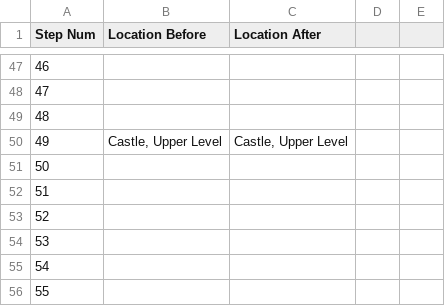
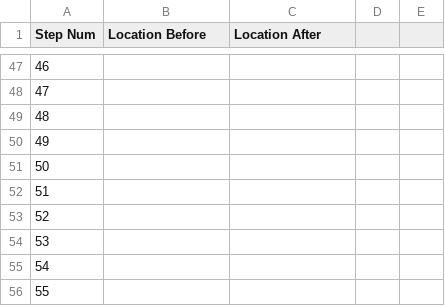
Before and after one commit to Oaklight/mango, a CSV file: data/maps/pentari/pentari.valid_moves.csv, drawn as a sheet; only a part is shown, gaps mark what is left out; the diff names each change by its address in the sheet, - before the commit and + after, or states it on an @@ line.

Commit message:
pentari human deleted one step

```diff
--- a/data/maps/pentari/pentari.valid_moves.csv
+++ b/data/maps/pentari/pentari.valid_moves.csv
-B50 (Location Before): Castle, Upper Level
+B50 (Location Before): (empty)
-C50 (Location After): Castle, Upper Level
+C50 (Location After): (empty)
```
